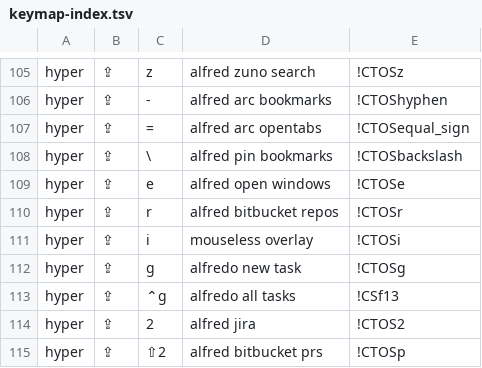
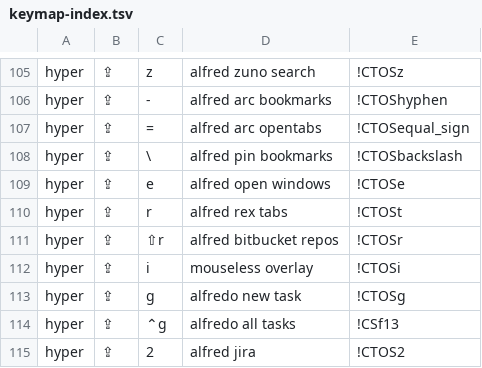
Before and after one commit to azaidrahman/zaid-sani-dotfiles, a TSV file: dot_config/private_karabiner/data/keymap-index.tsv, drawn as a sheet; only a part is shown, gaps mark what is left out; the shorter side is filled out with more unchanged rows.

```diff
--- a/dot_config/private_karabiner/data/keymap-index.tsv
+++ b/dot_config/private_karabiner/data/keymap-index.tsv
@@ -109,3 +109,4 @@ hyper	⇪	\	alfred pin bookmarks	!CTOSbackslash
 hyper	⇪	e	alfred open windows	!CTOSe
-hyper	⇪	r	alfred bitbucket repos	!CTOSr
+hyper	⇪	r	alfred rex tabs	!CTOSt
+hyper	⇪	⇧r	alfred bitbucket repos	!CTOSr
 hyper	⇪	i	mouseless overlay	!CTOSi
```
Also changed, not shown: 2 other files.
